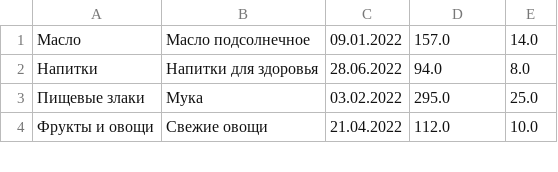
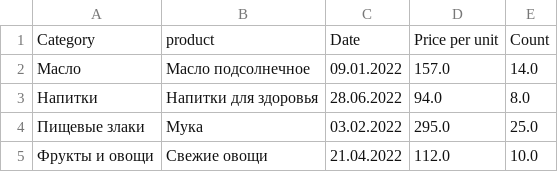
Before and after one commit to plumbum-el/pythonProjectPREDPROF, a CSV file: products.csv, drawn as a sheet; only a part is shown.

Commit message:
task2

```diff
--- a/products.csv
+++ b/products.csv
@@ -1 +1,2 @@
+Category;product;Date;Price per unit;Count
 Масло;Масло подсолнечное;09.01.2022;157.0;14.0
```
